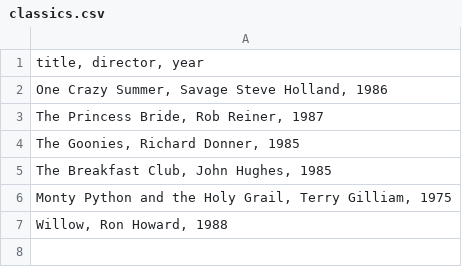
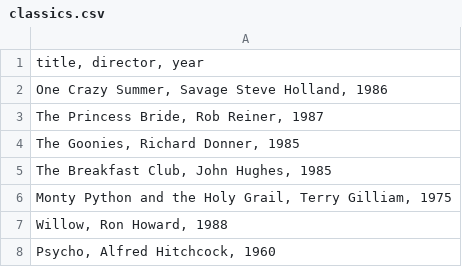
Before and after one commit to ap21act/webflyx, a CSV file: classics.csv, drawn as a sheet.

Commit message:
L:Psyco Added

```diff
--- a/classics.csv
+++ b/classics.csv
@@ -7 +7,2 @@
 "Willow, Ron Howard, 1988"
+"Psycho, Alfred Hitchcock, 1960"
```
